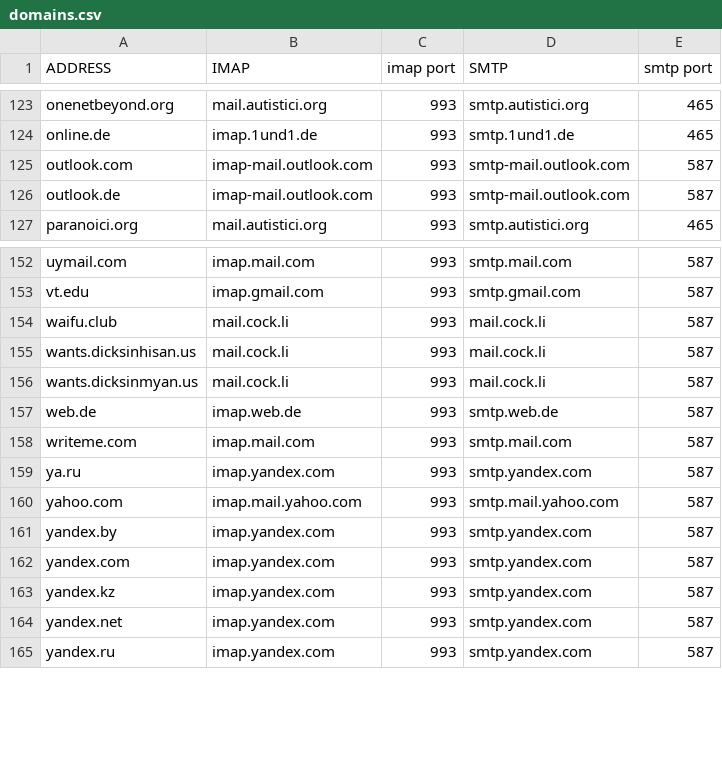
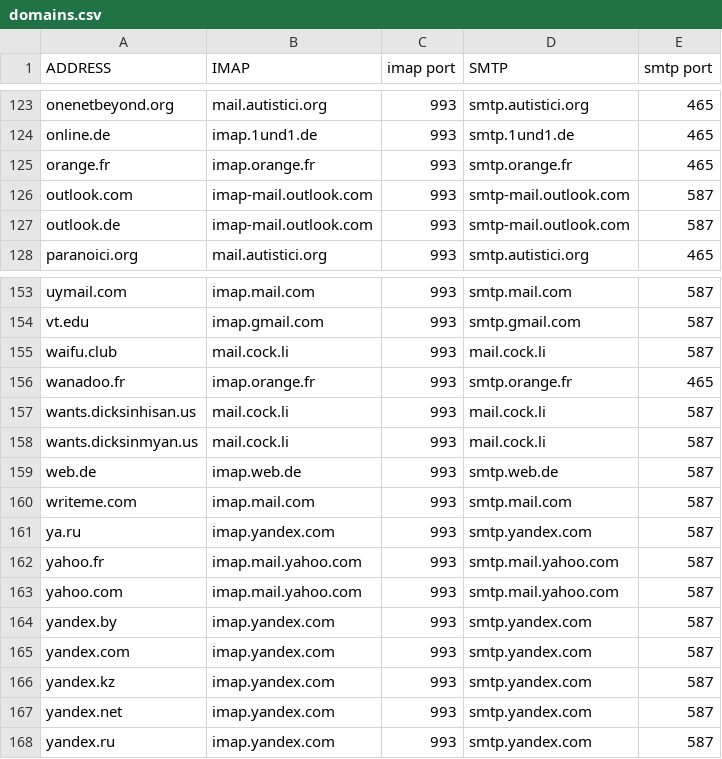
Before and after one commit to LukeSmithxyz/mutt-wizard, a CSV file: domains.csv, drawn as a sheet; only a part is shown, gaps mark what is left out; the diff names each change by its address in the sheet, - before the commit and + after, or states it on an @@ line.

Commit message:
Add two new domains to domains.csv

```diff
--- a/domains.csv
+++ b/domains.csv
+row 125: orange.fr | imap.orange.fr | 993 | smtp.orange.fr | 465
+row 156: wanadoo.fr | imap.orange.fr | 993 | smtp.orange.fr | 465
+row 162: yahoo.fr | imap.mail.yahoo.com | 993 | smtp.mail.yahoo.com | 587
```
